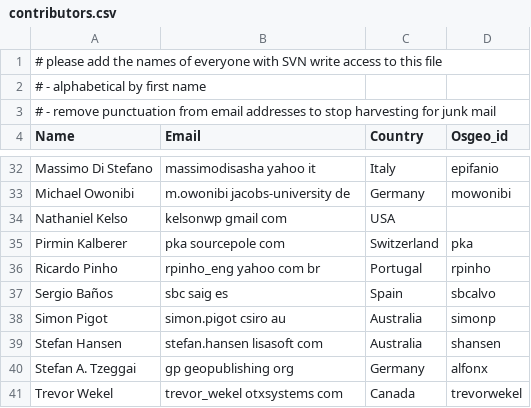
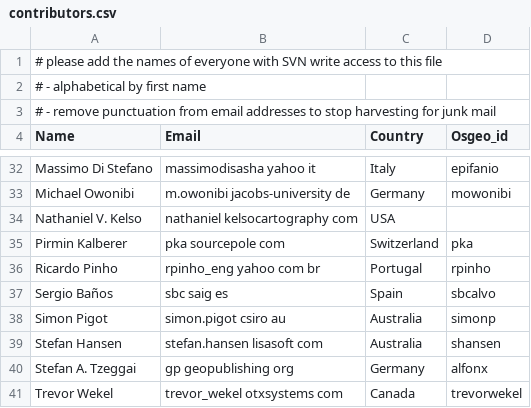
Before and after one commit to bermud/OSGeoLive-svn, a CSV file: doc/contributors.csv, drawn as a sheet; only a part is shown, gaps mark what is left out.

Commit message:
changed credit details for Nathaniel V. Kelso
git-svn-id: http://svn.osgeo.org/osgeo/livedvd/gisvm/trunk@5699 7da46fd8-bd2a-0410-a152-cf9810cf5b10

```diff
--- a/doc/contributors.csv
+++ b/doc/contributors.csv
@@ -33,3 +33,3 @@ Massimo Di Stefano,massimodisasha yahoo it,Italy,epifanio
 Michael Owonibi, m.owonibi jacobs-university de, Germany, mowonibi
-Nathaniel Kelso, kelsonwp gmail com, USA,
+Nathaniel V. Kelso, nathaniel kelsocartography com, USA,
 Pirmin Kalberer,pka sourcepole com,Switzerland,pka
```
